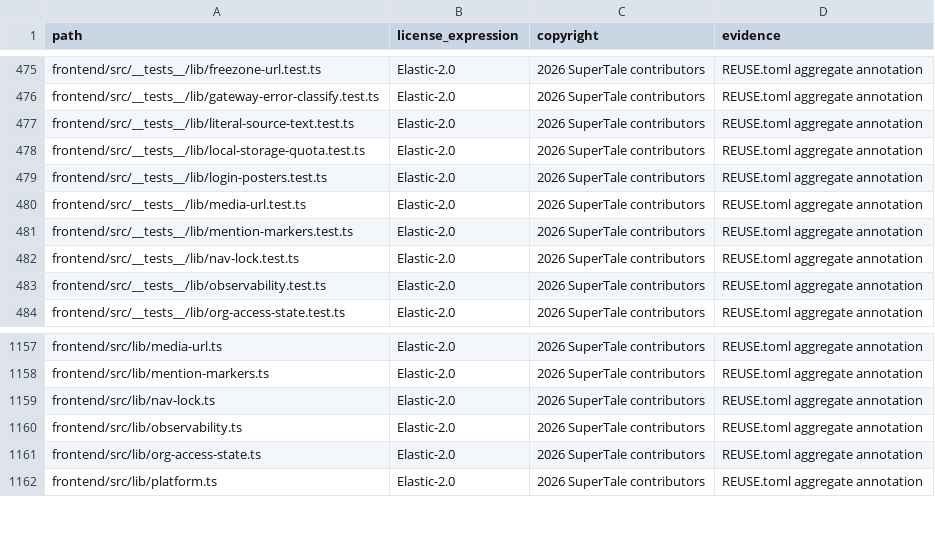
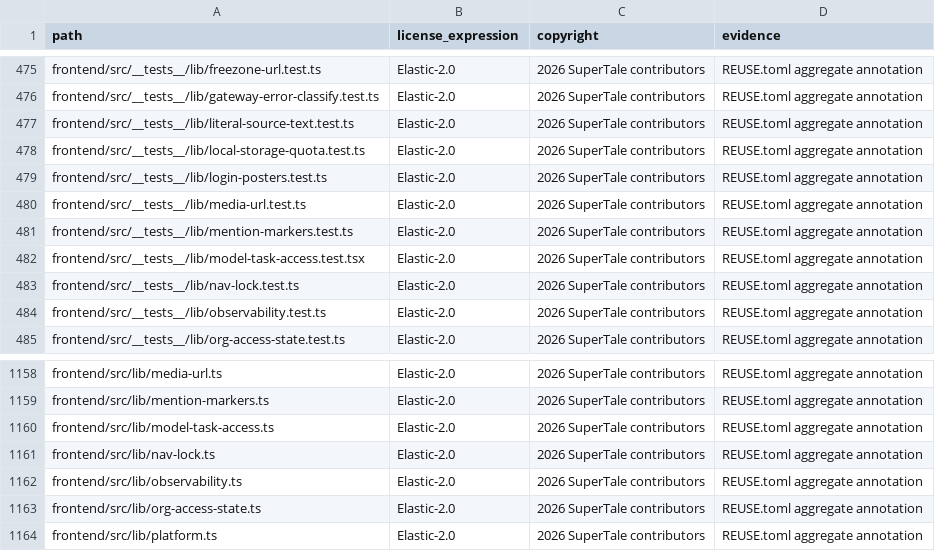
Before and after one commit to madebysaira/dramaclaw, a CSV file: license-inventory.csv, drawn as a sheet; only a part is shown, gaps mark what is left out.

```diff
--- a/license-inventory.csv
+++ b/license-inventory.csv
@@ -481,2 +481,3 @@ frontend/src/__tests__/lib/media-url.test.ts,Elastic-2.0,2026 SuperTale contribu
 frontend/src/__tests__/lib/mention-markers.test.ts,Elastic-2.0,2026 SuperTale contributors,REUSE.toml aggregate annotation
+frontend/src/__tests__/lib/model-task-access.test.tsx,Elastic-2.0,2026 SuperTale contributors,REUSE.toml aggregate annotation
 frontend/src/__tests__/lib/nav-lock.test.ts,Elastic-2.0,2026 SuperTale contributors,REUSE.toml aggregate annotation
@@ -1158,2 +1159,3 @@ frontend/src/lib/media-url.ts,Elastic-2.0,2026 SuperTale contributors,REUSE.toml
 frontend/src/lib/mention-markers.ts,Elastic-2.0,2026 SuperTale contributors,REUSE.toml aggregate annotation
+frontend/src/lib/model-task-access.ts,Elastic-2.0,2026 SuperTale contributors,REUSE.toml aggregate annotation
 frontend/src/lib/nav-lock.ts,Elastic-2.0,2026 SuperTale contributors,REUSE.toml aggregate annotation
```
Also changed, not shown: 16 other files.
